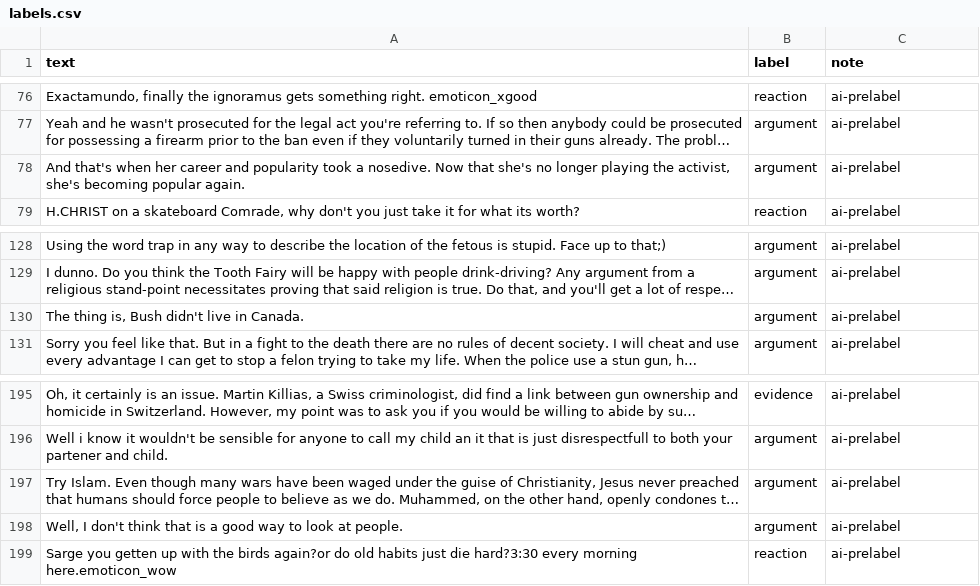
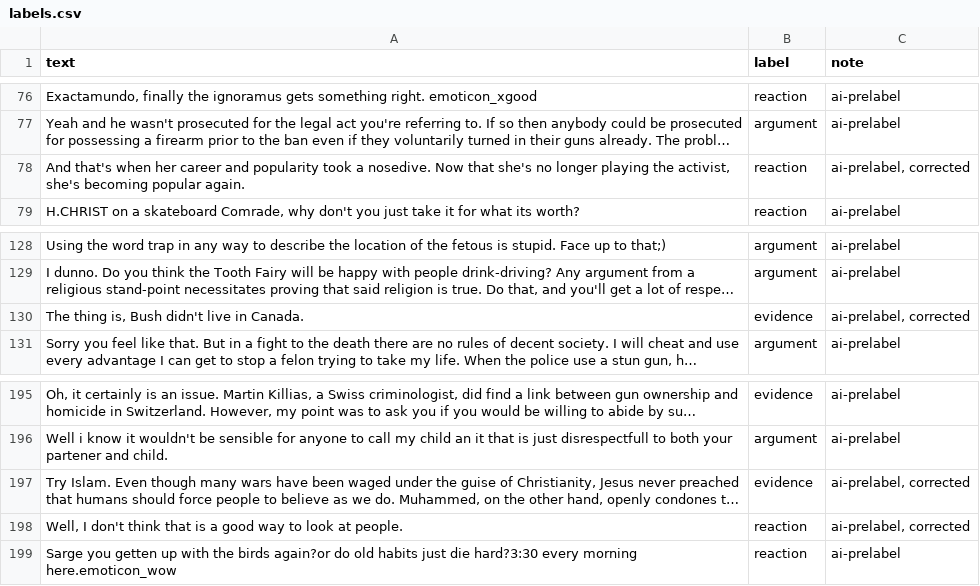
Before and after one commit to eloter01/ai201-project3-takemeter-starter-v2026, a CSV file: labels.csv, drawn as a sheet; only a part is shown, gaps mark what is left out; long unchanged cells end in …; the diff names each change by its address in the sheet, - before the commit and + after, or states it on an @@ line.

```diff
--- a/labels.csv
+++ b/labels.csv
-B78 (label): argument
+B78 (label): reaction
-C78 (note): ai-prelabel
+C78 (note): ai-prelabel, corrected
-B130 (label): argument
+B130 (label): evidence
-C130 (note): ai-prelabel
+C130 (note): ai-prelabel, corrected
-B197 (label): argument
+B197 (label): evidence
-C197:C198 (note): ai-prelabel
+C197:C198 (note): ai-prelabel, corrected
-B198 (label): argument
+B198 (label): reaction
```
